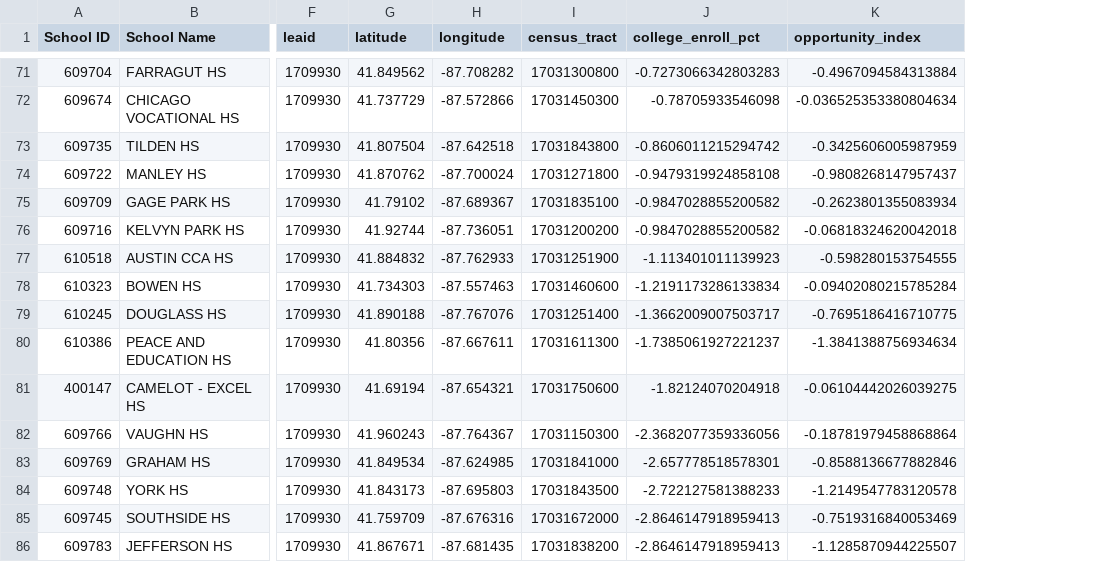
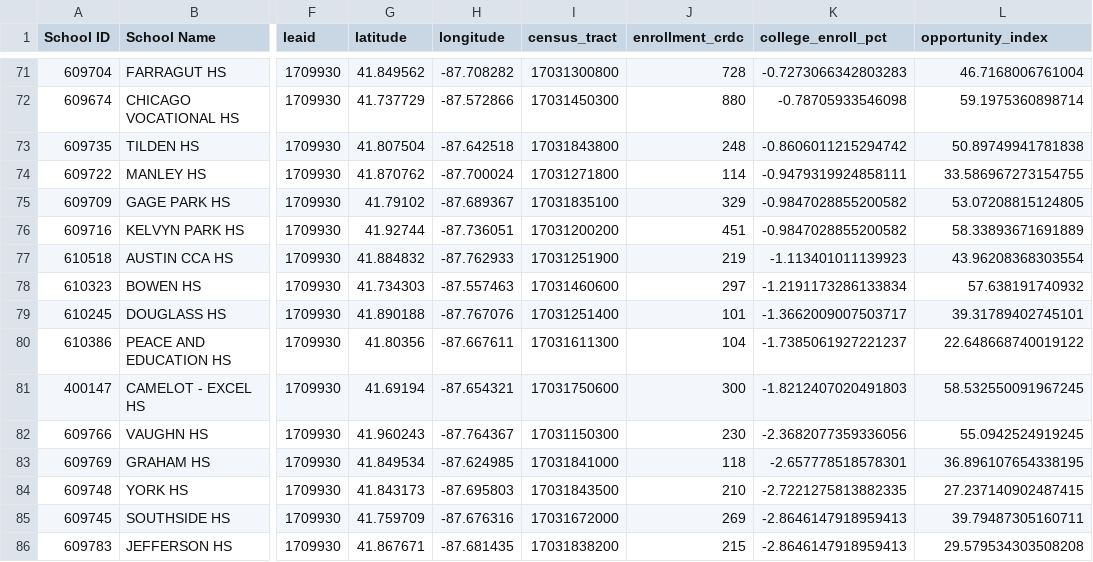
Before and after one commit to idalina-sachango/opportunity-index-dashboard-chicago, a CSV file: tools4schools/data/opportunity_index_by_school_scaled.csv, drawn as a sheet; only a part is shown, gaps mark what is left out; addresses are those after the commit; the diff covers the shown part only; the diff names each change by its address in the sheet, - before the commit and + after, or states it on an @@ line.

```diff
--- a/tools4schools/data/opportunity_index_by_school_scaled.csv
+++ b/tools4schools/data/opportunity_index_by_school_scaled.csv
+column J (enrollment_crdc), rows 71-86: 728 | 880 | 248 | 114 | 329 | 451 | 219 | 297 | 101 | 104 | 300 | 230 | 118 | 210 | 269 | 215
-L71 (opportunity_index): -0.4967094584313884
+L71 (opportunity_index): 46.7168006761004
-L72 (opportunity_index): -0.036525353380804634
+L72 (opportunity_index): 59.1975360898714
-L73 (opportunity_index): -0.3425606005987959
+L73 (opportunity_index): 50.89749941781838
-K74 (college_enroll_pct): -0.9479319924858108
+K74 (college_enroll_pct): -0.9479319924858111
-L74 (opportunity_index): -0.9808268147957437
+L74 (opportunity_index): 33.586967273154755
-L75 (opportunity_index): -0.2623801355083934
+L75 (opportunity_index): 53.07208815124805
-L76 (opportunity_index): -0.06818324620042018
+L76 (opportunity_index): 58.33893671691889
-L77 (opportunity_index): -0.598280153754555
+L77 (opportunity_index): 43.96208368303554
-L78 (opportunity_index): -0.09402080215785284
+L78 (opportunity_index): 57.638191740932
-L79 (opportunity_index): -0.7695186416710775
+L79 (opportunity_index): 39.31789402745101
-L80 (opportunity_index): -1.3841388756934634
+L80 (opportunity_index): 22.648668740019122
-K81 (college_enroll_pct): -1.82124070204918
+K81 (college_enroll_pct): -1.8212407020491803
-L81 (opportunity_index): -0.06104442026039275
+L81 (opportunity_index): 58.532550091967245
-L82 (opportunity_index): -0.18781979458868864
+L82 (opportunity_index): 55.0942524919245
-L83 (opportunity_index): -0.8588136677882846
+L83 (opportunity_index): 36.896107654338195
-K84 (college_enroll_pct): -2.722127581388233
+K84 (college_enroll_pct): -2.7221275813882335
-L84 (opportunity_index): -1.2149547783120578
+L84 (opportunity_index): 27.237140902487415
-L85 (opportunity_index): -0.7519316840053469
+L85 (opportunity_index): 39.79487305160711
-L86 (opportunity_index): -1.1285870944225507
+L86 (opportunity_index): 29.579534303508208
```
Also changed, not shown: 94 edited cells elsewhere in this file, tools4schools/data/indicators_by_school_unscaled.csv, 2 other files.
